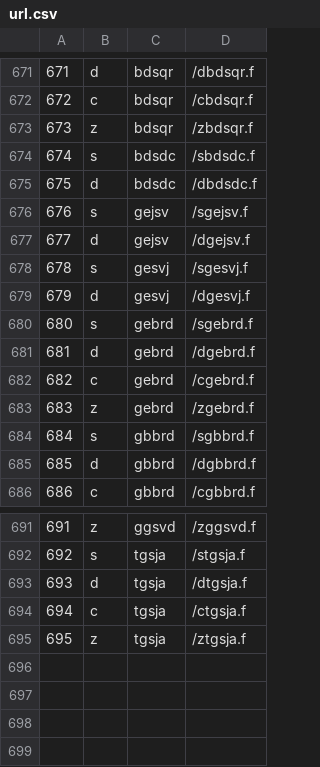
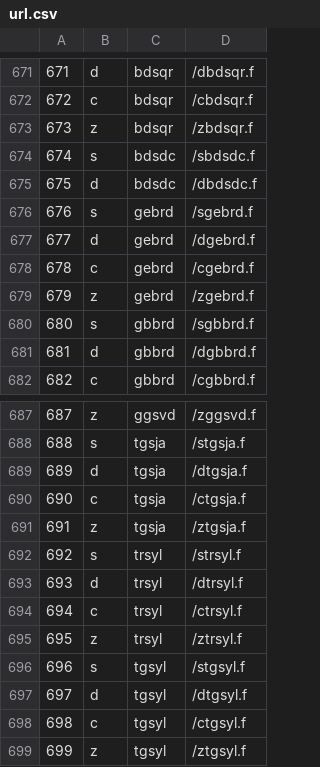
Before and after one commit to LighthouseHPC/lighthouse, a CSV file: src/lighthouseProject/lighthouseProject/static/Doxygen/url.csv, drawn as a sheet; only a part is shown, gaps mark what is left out; removed rows and columns are numbered as before the commit, all else as after; the diff names each change by its address in the sheet, - before the commit and + after, or states it on an @@ line.

Commit message:
updated lighthouseProject/static/Doxygen/url.* to include sylvetsre routines.

```diff
--- a/src/lighthouseProject/lighthouseProject/static/Doxygen/url.csv
+++ b/src/lighthouseProject/lighthouseProject/static/Doxygen/url.csv
-row 676: 676 | s | gejsv | /sgejsv.f
-row 677: 677 | d | gejsv | /dgejsv.f
-row 678: 678 | s | gesvj | /sgesvj.f
-row 679: 679 | d | gesvj | /dgesvj.f
@@ column A renumbered between rows 676 and 691 @@
+row 692: 692 | s | trsyl | /strsyl.f
+row 693: 693 | d | trsyl | /dtrsyl.f
+row 694: 694 | c | trsyl | /ctrsyl.f
+row 695: 695 | z | trsyl | /ztrsyl.f
+row 696: 696 | s | tgsyl | /stgsyl.f
+row 697: 697 | d | tgsyl | /dtgsyl.f
+row 698: 698 | c | tgsyl | /ctgsyl.f
+row 699: 699 | z | tgsyl | /ztgsyl.f
```
Also changed, not shown: 1 other file.
